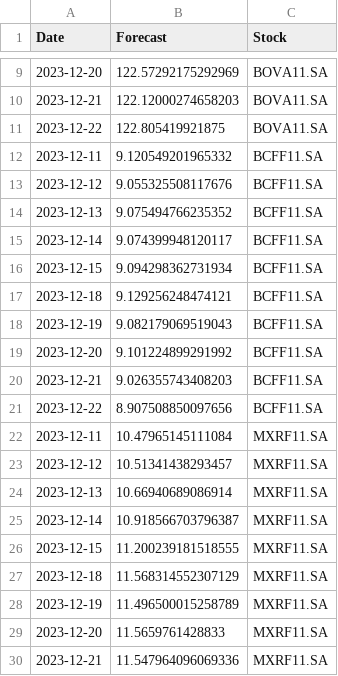
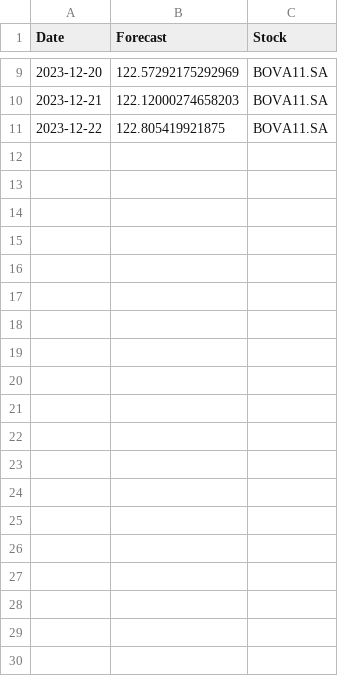
Before and after one commit to micheldearaujo/forecasting_stocks, a CSV file: data/output/output_stock_prices.csv, drawn as a sheet; only a part is shown, gaps mark what is left out; the diff covers the shown part only.

```diff
--- a/data/output/output_stock_prices.csv
+++ b/data/output/output_stock_prices.csv
@@ -11,20 +11 @@ Date,Forecast,Stock
 2023-12-22,122.805419921875,BOVA11.SA
-2023-12-11,9.120549201965332,BCFF11.SA
-2023-12-12,9.055325508117676,BCFF11.SA
-2023-12-13,9.075494766235352,BCFF11.SA
-2023-12-14,9.074399948120117,BCFF11.SA
-2023-12-15,9.094298362731934,BCFF11.SA
-2023-12-18,9.129256248474121,BCFF11.SA
-2023-12-19,9.082179069519043,BCFF11.SA
-2023-12-20,9.101224899291992,BCFF11.SA
-2023-12-21,9.026355743408203,BCFF11.SA
-2023-12-22,8.907508850097656,BCFF11.SA
-2023-12-11,10.47965145111084,MXRF11.SA
-2023-12-12,10.51341438293457,MXRF11.SA
-2023-12-13,10.66940689086914,MXRF11.SA
-2023-12-14,10.918566703796387,MXRF11.SA
-2023-12-15,11.200239181518555,MXRF11.SA
-2023-12-18,11.568314552307129,MXRF11.SA
-2023-12-19,11.496500015258789,MXRF11.SA
-2023-12-20,11.5659761428833,MXRF11.SA
-2023-12-21,11.547964096069336,MXRF11.SA
```
Also changed, not shown: 31 removed rows elsewhere in this file, data/output/validation_stock_prices.csv, 6 other files.
